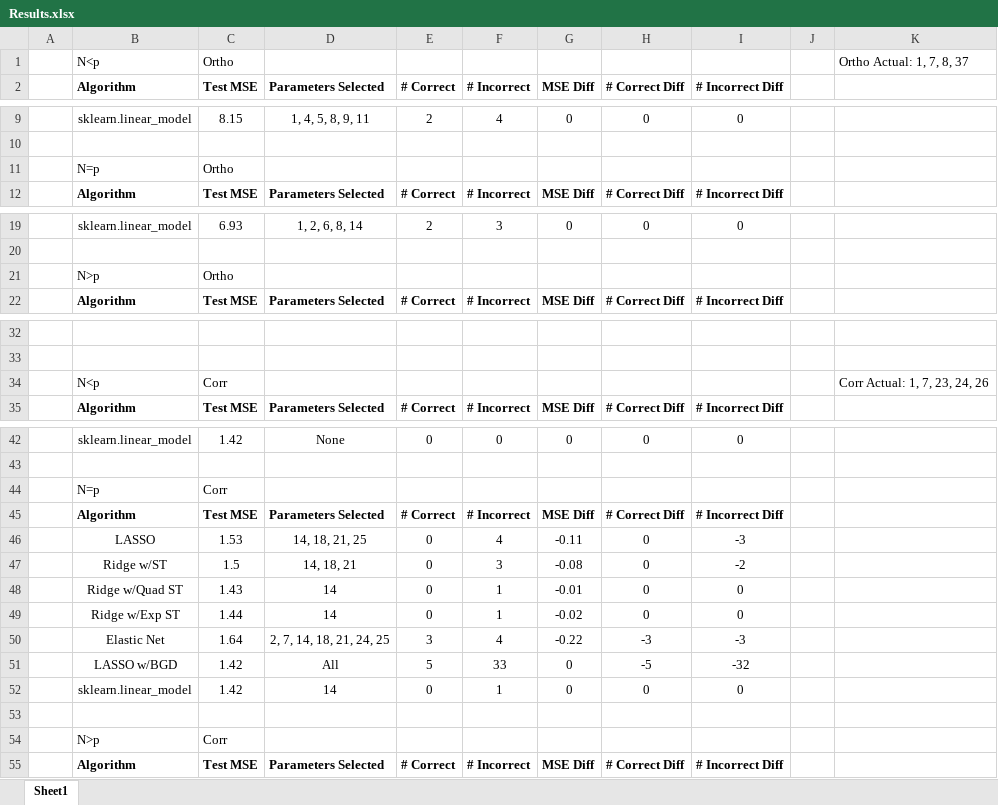
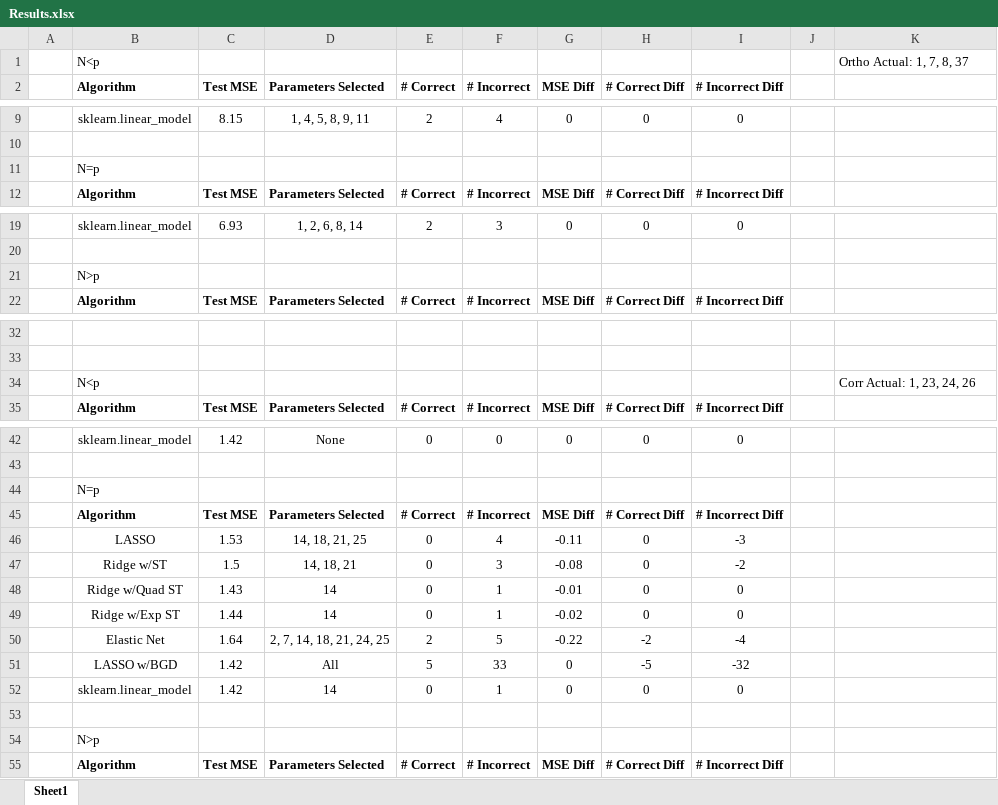
Before and after one commit to iandardik/CS6140_project, an Excel workbook: results/Results.xlsx, sheet Sheet1, drawn as a sheet; only a part is shown, gaps mark what is left out; values as stored, in another font and other column widths than the file's, no borders; the diff names each change by its address in the sheet, - before the commit and + after, or states it on an @@ line.

```diff
--- a/results/Results.xlsx (sheet Sheet1)
+++ b/results/Results.xlsx (sheet Sheet1)
-C1 (Test MSE): Ortho
+C1 (Test MSE): (empty)
-C11 (Test MSE): Ortho
+C11 (Test MSE): (empty)
-C21 (Test MSE): Ortho
+C21 (Test MSE): (empty)
-C34 (Test MSE): Corr
+C34 (Test MSE): (empty)
-K34: Corr Actual: 1, 7, 23, 24, 26
+K34: Corr Actual: 1, 23, 24, 26
-C44 (Test MSE): Corr
+C44 (Test MSE): (empty)
-E50 (# Correct): 3
+E50 (# Correct): 2
-F50 (# Incorrect): 4
+F50 (# Incorrect): 5
-H50 (# Correct Diff): -3
+H50 (# Correct Diff): -2
-I50 (# Incorrect Diff): -3
+I50 (# Incorrect Diff): -4
-C54 (Test MSE): Corr
+C54 (Test MSE): (empty)
```
Also changed, not shown: 7 other files.
